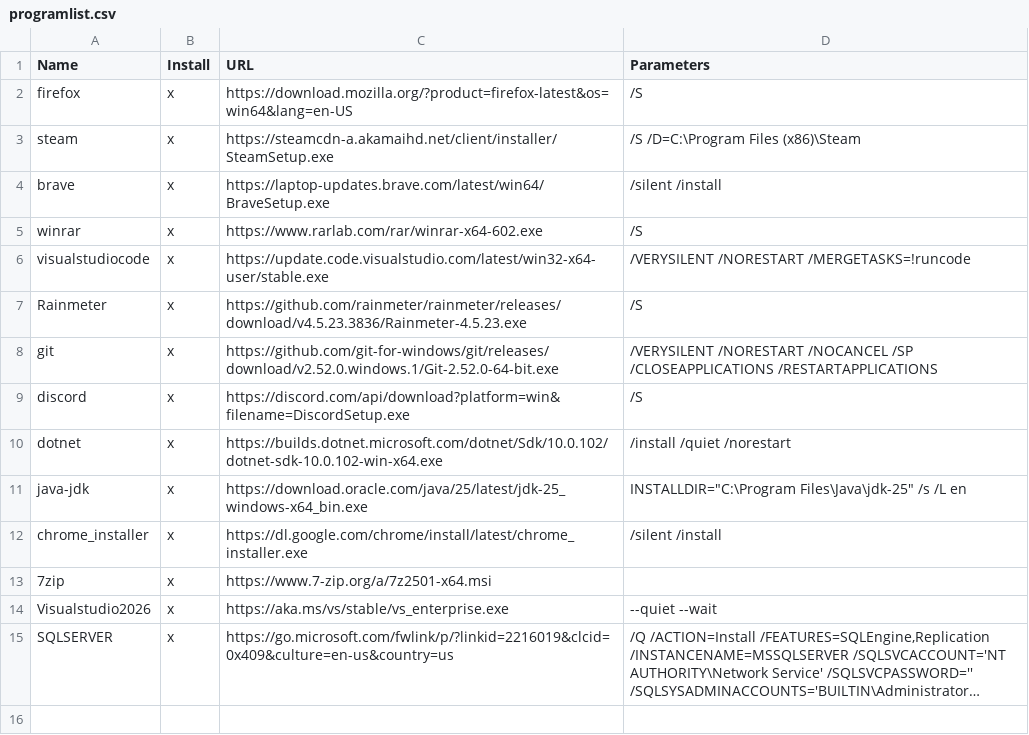
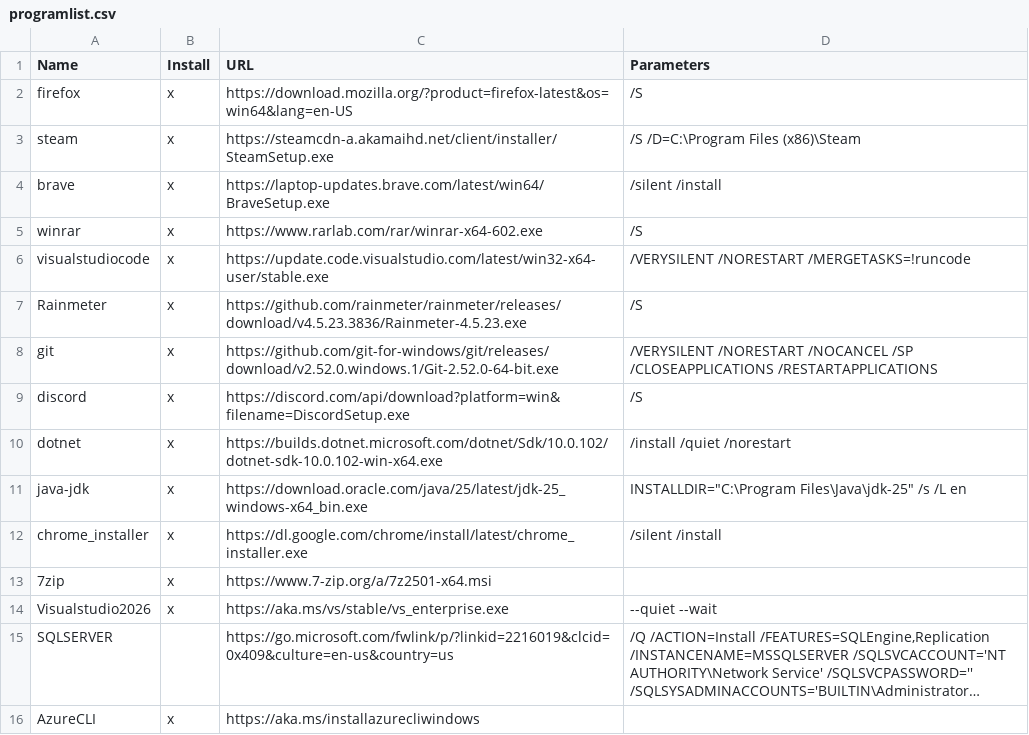
Before and after one commit to FierSet/windows-massive-download-install-programs, a CSV file: programlist.csv, drawn as a sheet; long unchanged cells end in …; the diff names each change by its address in the sheet, - before the commit and + after, or states it on an @@ line.

Commit message:
add azureCLI to list

```diff
--- a/programlist.csv
+++ b/programlist.csv
-B15 (Install): x
+B15 (Install): (empty)
+row 16: AzureCLI | x | https://aka.ms/installazurecliwindows
```
Also changed, not shown: 1 other file.
